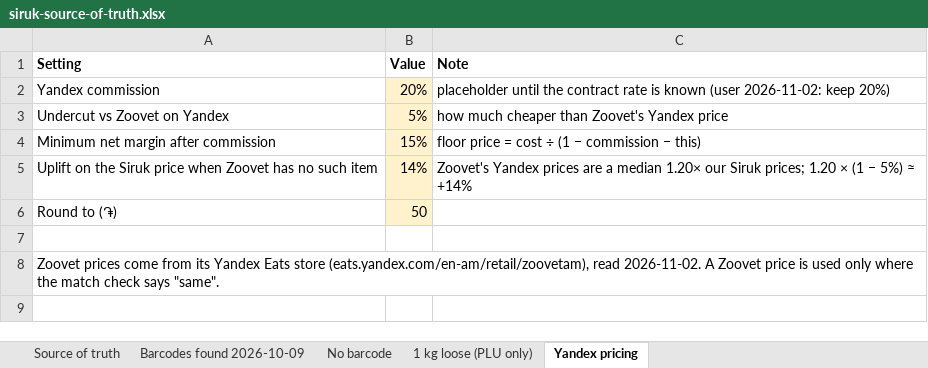
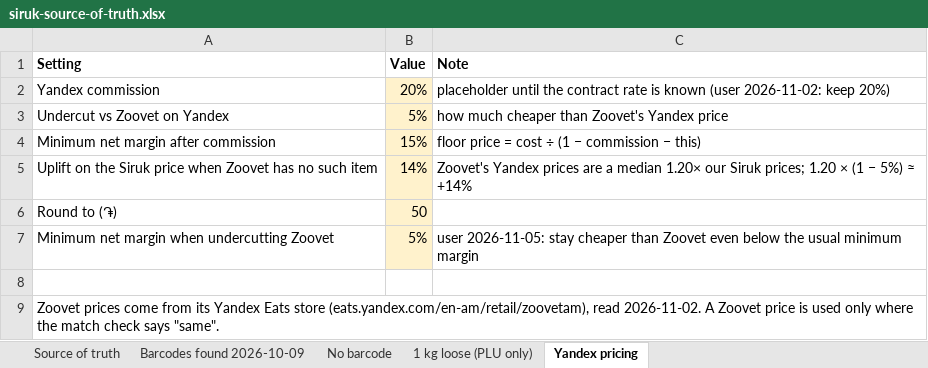
Before and after one commit to EricKhosro/siruk-claude, an Excel workbook: final/siruk-source-of-truth.xlsx, sheet Yandex pricing, drawn as a sheet; values as stored, in another font and other column widths than the file's, no borders; the diff names each change by its address in the sheet, - before the commit and + after, or states it on an @@ line.

```diff
--- a/final/siruk-source-of-truth.xlsx (sheet Yandex pricing)
+++ b/final/siruk-source-of-truth.xlsx (sheet Yandex pricing)
+row 7: Minimum net margin when undercutting Zoovet | 5% | user 2026-11-05: stay cheaper than Zoovet even below the usual minimum margin
```
Also changed, not shown: sheet Source of truth, final/yandex/siruk-yandex-prices-short.xlsx, 14 other files.
